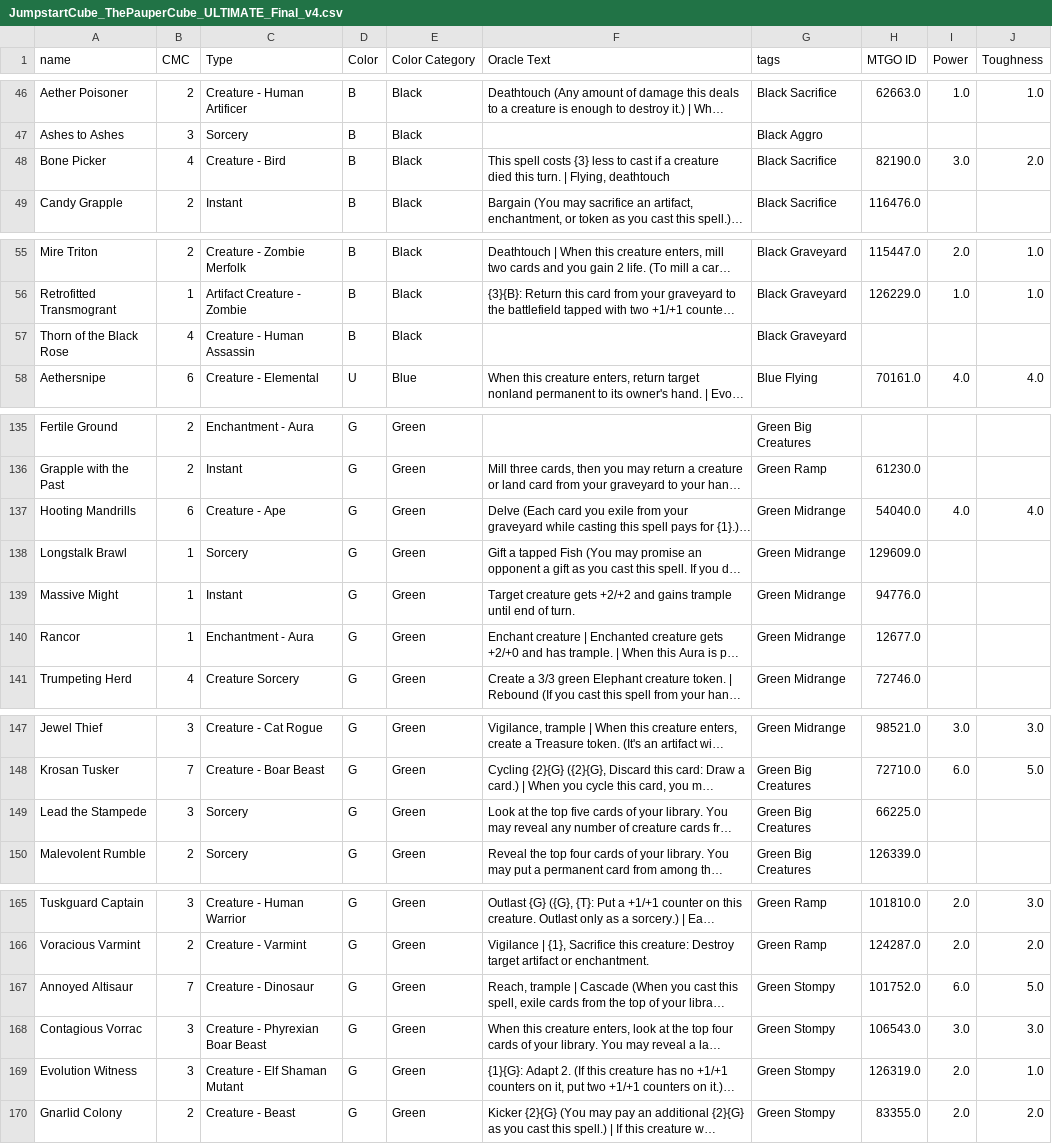
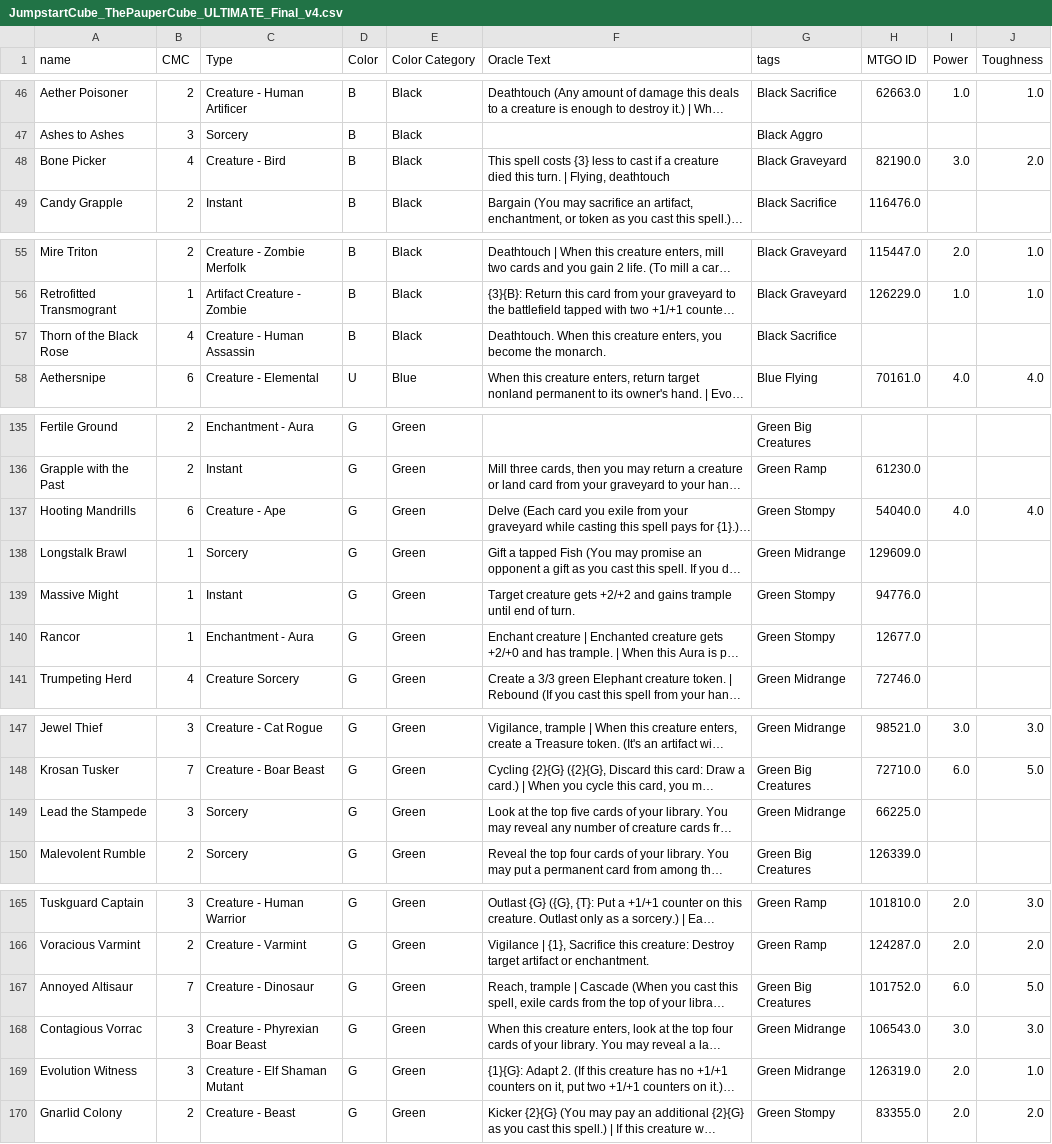
Before and after one commit to vanonselenp/Learning, a CSV file: magic/jumpstart/JumpstartCube_ThePauperCube_ULTIMATE_Final_v4.csv, drawn as a sheet; only a part is shown, gaps mark what is left out; long unchanged cells end in …; the diff names each change by its address in the sheet, - before the commit and + after, or states it on an @@ line.

Commit message:
master: updating the csv

```diff
--- a/magic/jumpstart/JumpstartCube_ThePauperCube_ULTIMATE_Final_v4.csv
+++ b/magic/jumpstart/JumpstartCube_ThePauperCube_ULTIMATE_Final_v4.csv
-G48 (tags): Black Sacrifice
+G48 (tags): Black Graveyard
-F57 (Oracle Text): (empty)
+F57 (Oracle Text): Deathtouch. When this creature enters, you become the monarch.
-G57 (tags): Black Graveyard
+G57 (tags): Black Sacrifice
-G137 (tags): Green Midrange
+G137 (tags): Green Stompy
-G139:G140 (tags): Green Midrange
+G139:G140 (tags): Green Stompy
-G149 (tags): Green Big Creatures
+G149 (tags): Green Midrange
-G167 (tags): Green Stompy
+G167 (tags): Green Big Creatures
-G168:G169 (tags): Green Stompy
+G168:G169 (tags): Green Midrange
```
